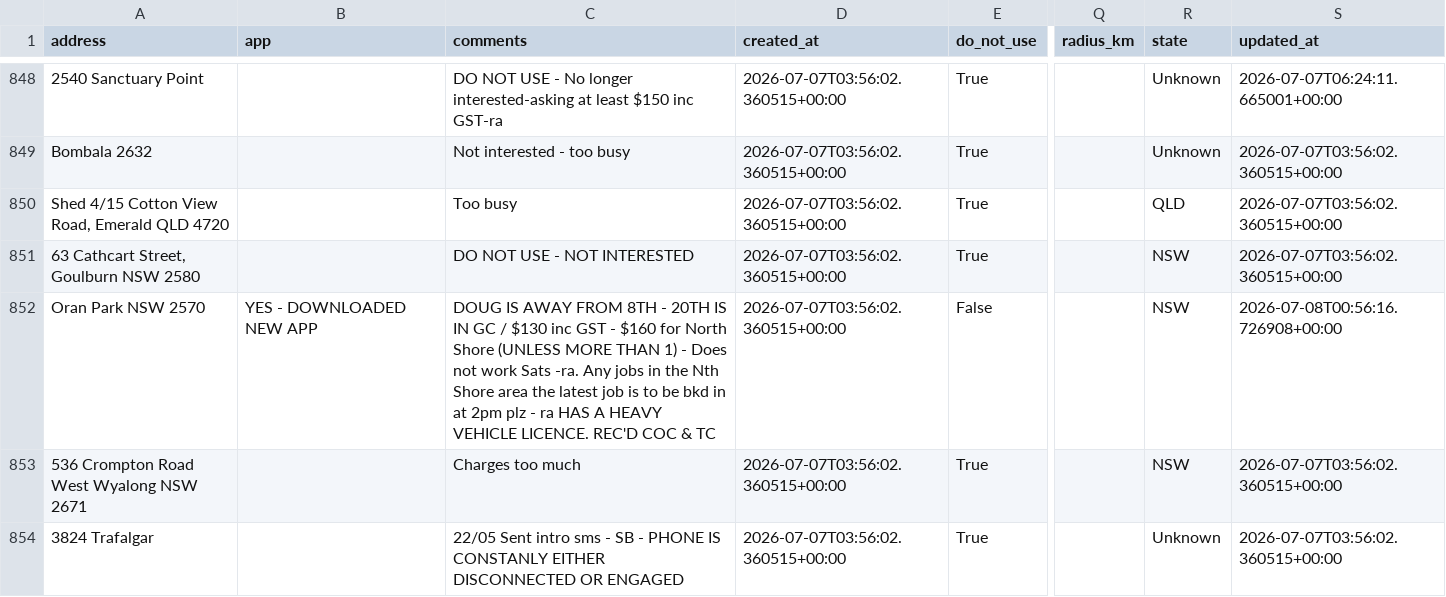
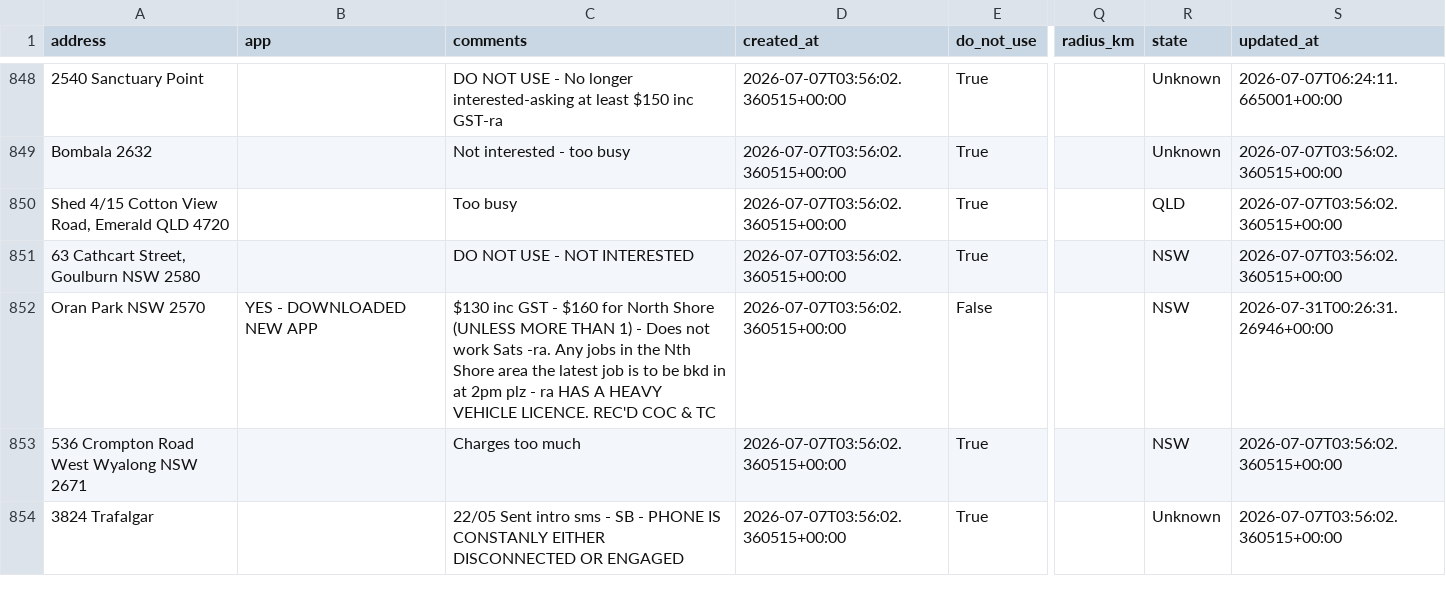
Before and after one commit to Mazza24/verifi-mechanic-map, a CSV file: backup/mechanics.csv, drawn as a sheet; only a part is shown, gaps mark what is left out; the diff names each change by its address in the sheet, - before the commit and + after, or states it on an @@ line.

```diff
--- a/backup/mechanics.csv
+++ b/backup/mechanics.csv
-C852 (comments): DOUG IS AWAY FROM 8TH - 20TH IS IN GC / $130 inc…
+C852 (comments): $130 inc…
-S852 (updated_at): 2026-07-08T00:56:16.726908+00:00
+S852 (updated_at): 2026-07-31T00:26:31.26946+00:00
```
Also changed, not shown: backup/change_log.csv.
